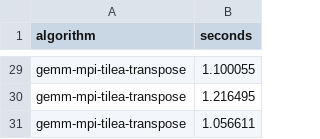
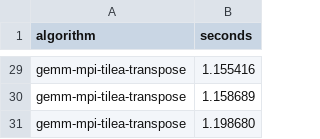
Before and after one commit to jiriklepl/noarr-mpi, a CSV file: data/compare-example.csv, drawn as a sheet; only a part is shown, gaps mark what is left out; the diff covers the shown part only; the diff names each change by its address in the sheet, - before the commit and + after, or states it on an @@ line.

```diff
--- a/data/compare-example.csv
+++ b/data/compare-example.csv
-B29 (seconds): 1.100055
+B29 (seconds): 1.155416
-B30 (seconds): 1.216495
+B30 (seconds): 1.158689
-B31 (seconds): 1.056611
+B31 (seconds): 1.198680
```
Also changed, not shown: 27 edited cells elsewhere in this file.
